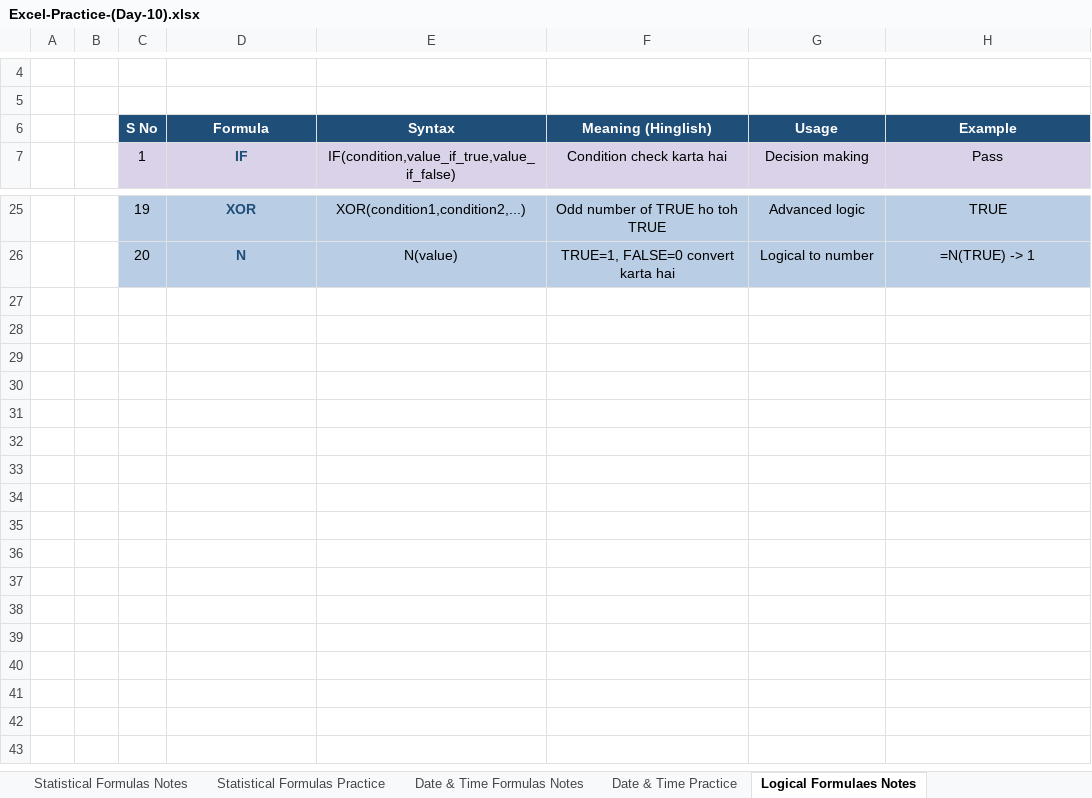
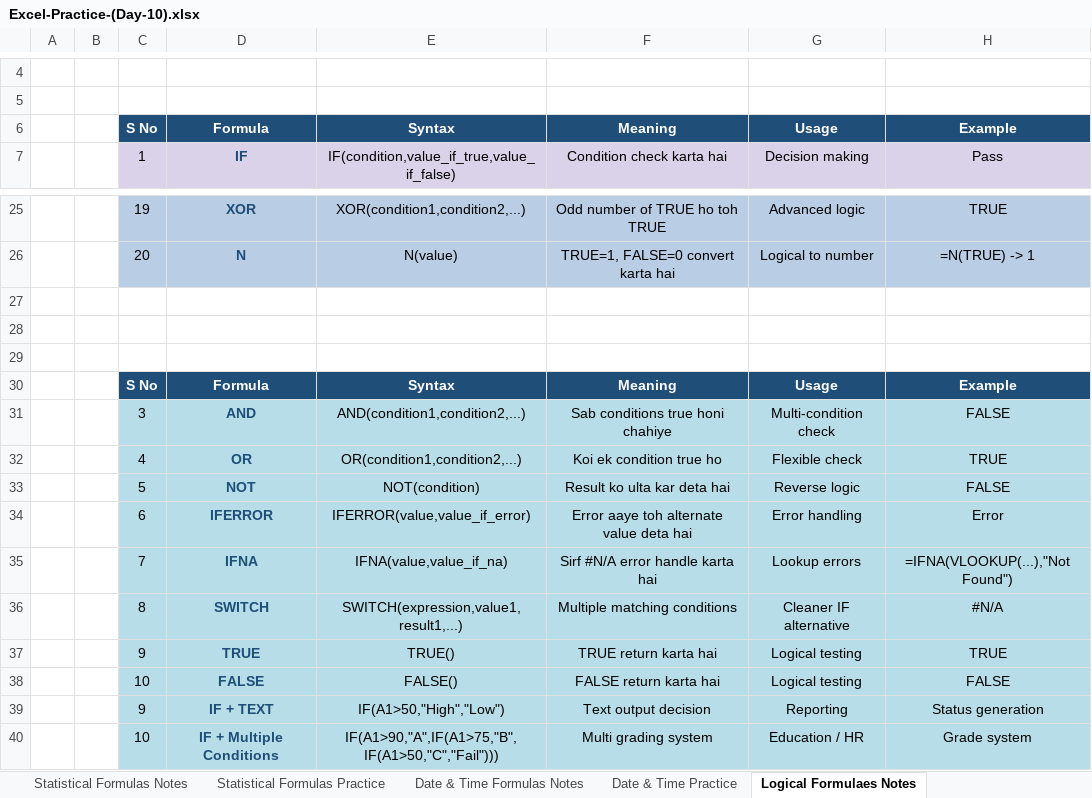
Before and after one commit to oneeb-arif/data-analyst-journey, an Excel workbook: Excel/Day 10/Excel-Practice-(Day-10).xlsx, sheet Logical Formulaes Notes, drawn as a sheet; only a part is shown, gaps mark what is left out; values as stored, in another font and other column widths than the file's, no borders; the diff names each change by its address in the sheet, - before the commit and + after, or states it on an @@ line.

```diff
--- a/Excel/Day 10/Excel-Practice-(Day-10).xlsx (sheet Logical Formulaes Notes)
+++ b/Excel/Day 10/Excel-Practice-(Day-10).xlsx (sheet Logical Formulaes Notes)
-F6: Meaning (Hinglish)
+F6: Meaning
+row 27: (empty)
+row 28: (empty)
+row 29: (empty)
+row 30:  |  | S No | Formula | Syntax | Meaning | Usage | Example
+row 31:  |  | 3 | AND | AND(condition1,condition2,...) | Sab conditions true honi chahiye | Multi-condition check | FALSE
+row 32:  |  | 4 | OR | OR(condition1,condition2,...) | Koi ek condition true ho | Flexible check | TRUE
+row 33:  |  | 5 | NOT | NOT(condition) | Result ko ulta kar deta hai | Reverse logic | FALSE
+row 34:  |  | 6 | IFERROR | IFERROR(value,value_if_error) | Error aaye toh alternate value deta hai | Error handling | Error
+row 35:  |  | 7 | IFNA | IFNA(value,value_if_na) | Sirf #N/A error handle karta hai | Lookup errors | =IFNA(VLOOKUP(...),"Not Found")
+row 36:  |  | 8 | SWITCH | SWITCH(expression,value1,result1,...) | Multiple matching conditions | Cleaner IF alternative | #N/A
+row 37:  |  | 9 | TRUE | TRUE() | TRUE return karta hai | Logical testing | TRUE
+row 38:  |  | 10 | FALSE | FALSE() | FALSE return karta hai | Logical testing | FALSE
+row 39:  |  | 9 | IF + TEXT | IF(A1>50,"High","Low") | Text output decision | Reporting | Status generation
+row 40:  |  | 10 | IF + Multiple Conditions | IF(A1>90,"A",IF(A1>75,"B",IF(A1>50,"C","Fail"))) | Multi grading system | Education / HR | Grade system
```
Also changed, not shown: sheet Date & Time Practice, sheet Statistical Formulas Practice, sheet Mark Sheet, sheet Paste Special With Find&Replace, 4 other files.
